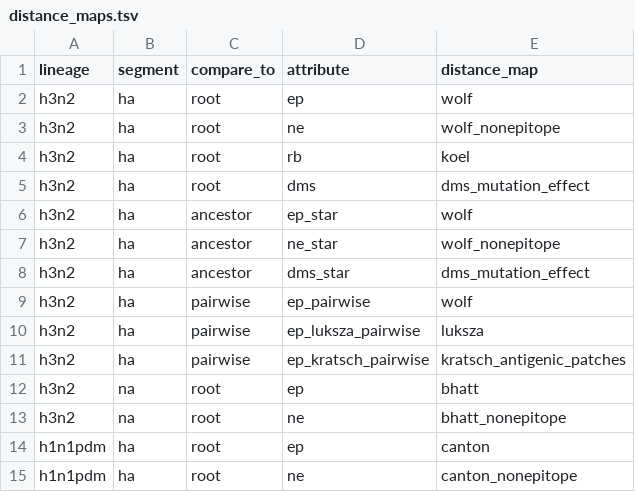
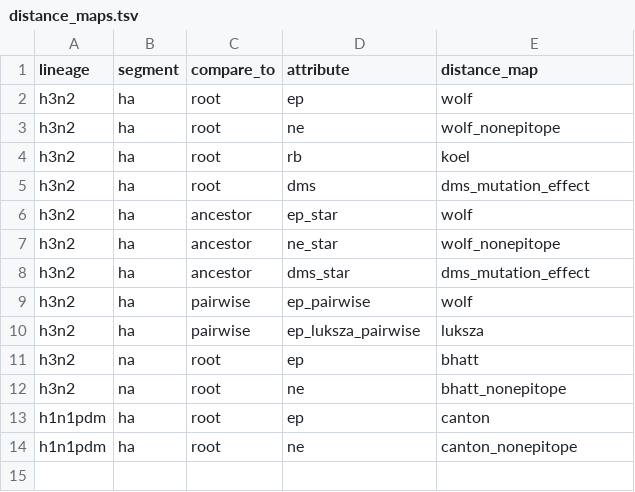
Before and after one commit to blab/flu-forecasting, a TSV file: config/distance_maps.tsv, drawn as a sheet.

Commit message:
Don't calculate pairwise distances for Kratsch sites

```diff
--- a/config/distance_maps.tsv
+++ b/config/distance_maps.tsv
@@ -10,3 +10,2 @@ h3n2	ha	pairwise	ep_pairwise	wolf
 h3n2	ha	pairwise	ep_luksza_pairwise	luksza
-h3n2	ha	pairwise	ep_kratsch_pairwise	kratsch_antigenic_patches
 h3n2	na	root	ep	bhatt
```
